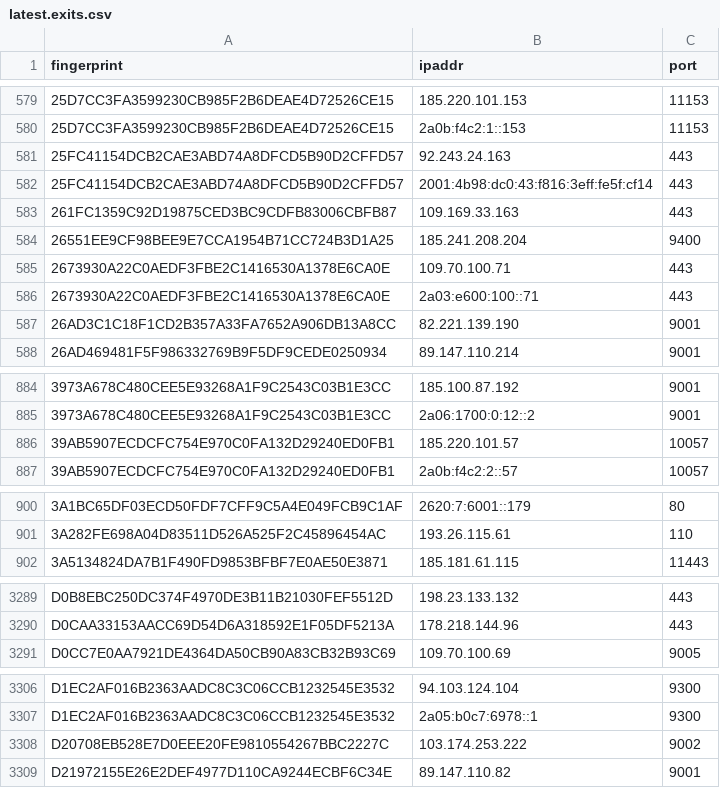
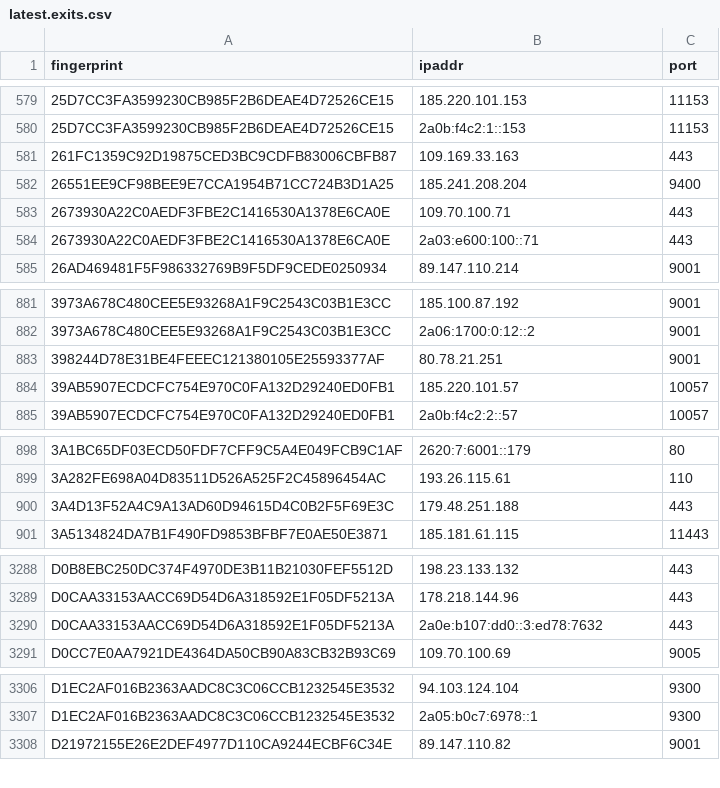
Before and after one commit to alireza-rezaee/tor-nodes, a CSV file: latest.exits.csv, drawn as a sheet; only a part is shown, gaps mark what is left out; the diff covers the shown part only.

```diff
--- a/latest.exits.csv
+++ b/latest.exits.csv
@@ -580,4 +580,2 @@ fingerprint, ipaddr, port
 25D7CC3FA3599230CB985F2B6DEAE4D72526CE15, 2a0b:f4c2:1::153, 11153
-25FC41154DCB2CAE3ABD74A8DFCD5B90D2CFFD57, 92.243.24.163, 443
-25FC41154DCB2CAE3ABD74A8DFCD5B90D2CFFD57, 2001:4b98:dc0:43:f816:3eff:fe5f:cf14, 443
 261FC1359C92D19875CED3BC9CDFB83006CBFB87, 109.169.33.163, 443
@@ -586,3 +584,2 @@ fingerprint, ipaddr, port
 2673930A22C0AEDF3FBE2C1416530A1378E6CA0E, 2a03:e600:100::71, 443
-26AD3C1C18F1CD2B357A33FA7652A906DB13A8CC, 82.221.139.190, 9001
 26AD469481F5F986332769B9F5DF9CEDE0250934, 89.147.110.214, 9001
@@ -885,2 +882,3 @@ fingerprint, ipaddr, port
 3973A678C480CEE5E93268A1F9C2543C03B1E3CC, 2a06:1700:0:12::2, 9001
+398244D78E31BE4FEEEC121380105E25593377AF, 80.78.21.251, 9001
 39AB5907ECDCFC754E970C0FA132D29240ED0FB1, 185.220.101.57, 10057
@@ -901,2 +899,3 @@ fingerprint, ipaddr, port
 3A282FE698A04D83511D526A525F2C45896454AC, 193.26.115.61, 110
+3A4D13F52A4C9A13AD60D94615D4C0B2F5F69E3C, 179.48.251.188, 443
 3A5134824DA7B1F490FD9853BFBF7E0AE50E3871, 185.181.61.115, 11443
@@ -3290,2 +3289,3 @@ D0B8EBC250DC374F4970DE3B11B21030FEF5512D, 198.23.133.132, 443
 D0CAA33153AACC69D54D6A318592E1F05DF5213A, 178.218.144.96, 443
+D0CAA33153AACC69D54D6A318592E1F05DF5213A, 2a0e:b107:dd0::3:ed78:7632, 443
 D0CC7E0AA7921DE4364DA50CB90A83CB32B93C69, 109.70.100.69, 9005
@@ -3307,3 +3307,2 @@ D1EC2AF016B2363AADC8C3C06CCB1232545E3532, 94.103.124.104, 9300
 D1EC2AF016B2363AADC8C3C06CCB1232545E3532, 2a05:b0c7:6978::1, 9300
-D20708EB528E7D0EEE20FE9810554267BBC2227C, 103.174.253.222, 9002
 D21972155E26E2DEF4977D110CA9244ECBF6C34E, 89.147.110.82, 9001
```
Also changed, not shown: 1 removed row and 1 edited cell elsewhere in this file, latest.all.csv, latest.guards.csv.
